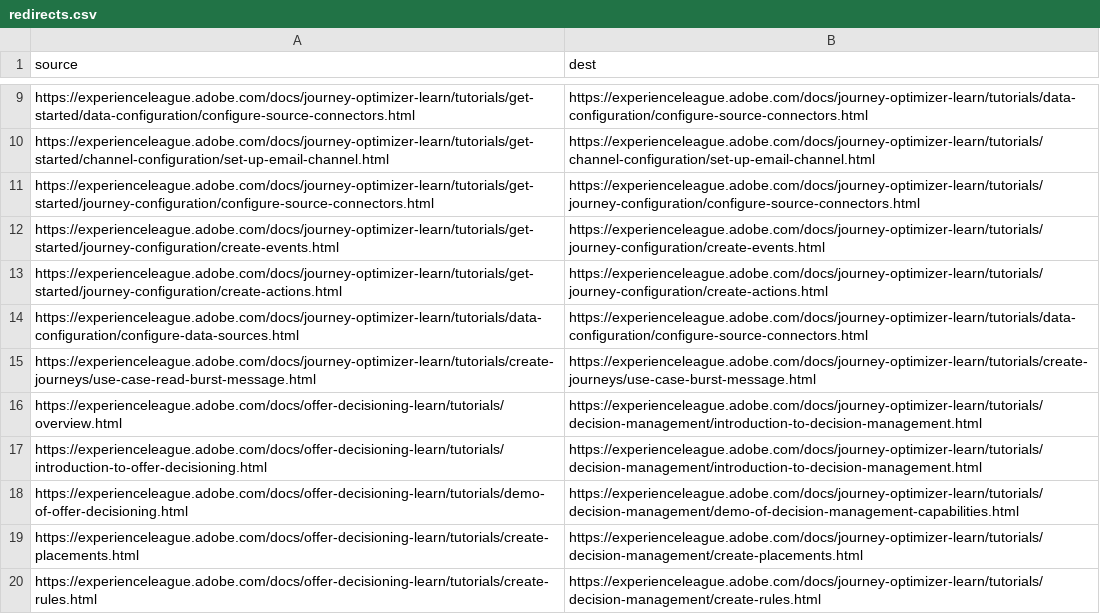
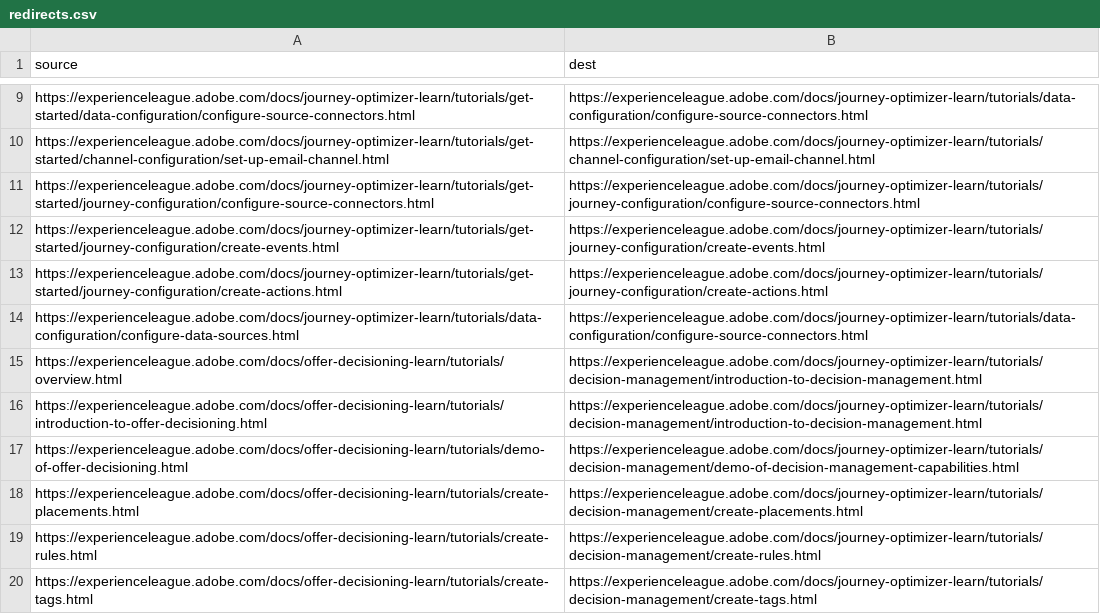
Before and after one commit to AdobeDocs/journey-optimizer-learn.zh-Hans, a CSV file: redirects.csv, drawn as a sheet; only a part is shown, gaps mark what is left out; the shorter side is filled out with more unchanged rows; the diff names each change by its address in the sheet, - before the commit and + after, or states it on an @@ line.

Commit message:
Sync non localizable files triggered by manual translation kit

```diff
--- a/redirects.csv
+++ b/redirects.csv
-row 15: https://experienceleague.adobe.com/docs/journey-optimizer-learn/tutorials/create-journeys/use-case-read-burst-message.html | https://experienceleague.adobe.com/docs/journey-optimizer-learn/tutorials/create-journeys/use-case-burst-message.html
```
